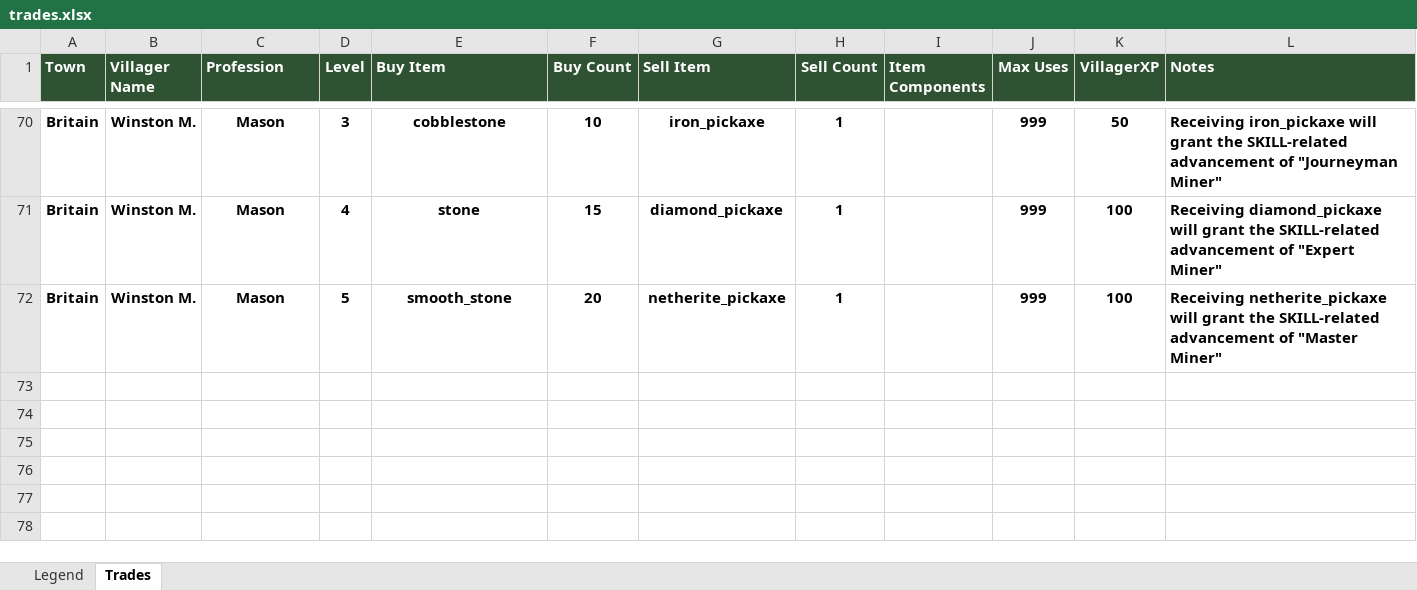
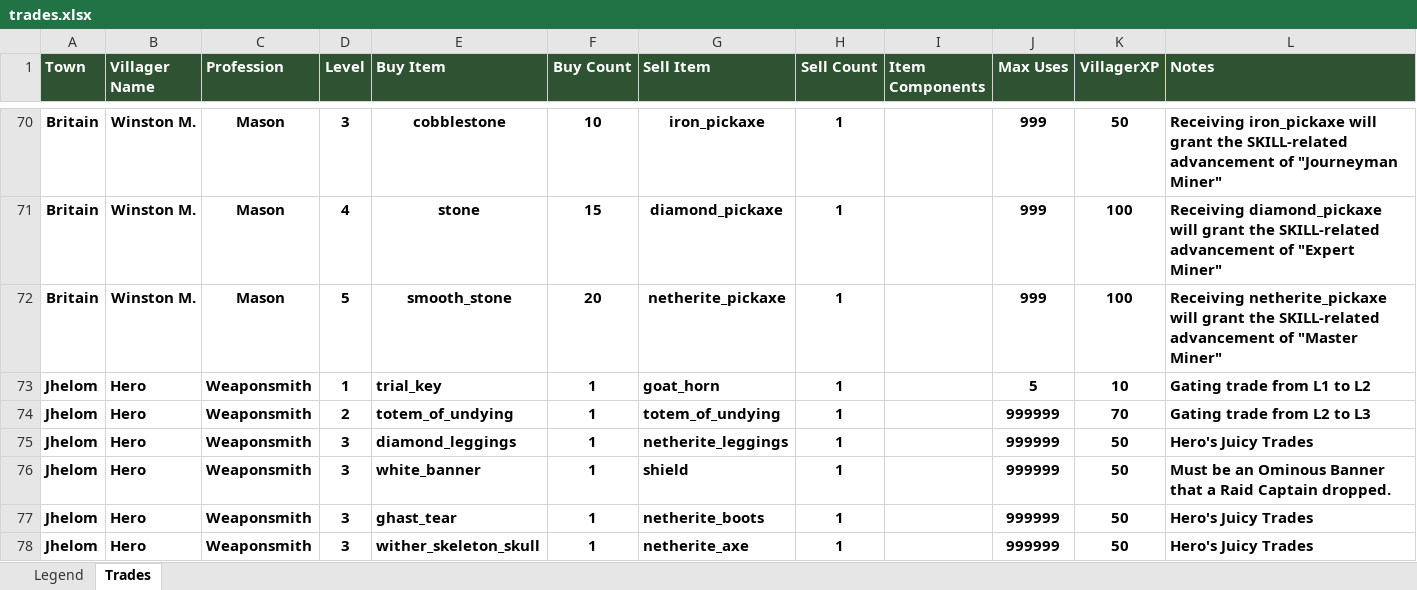
Before and after one commit to blair-mmai/mcu4, an Excel workbook: spoilers/trades.xlsx, sheet Trades, drawn as a sheet; only a part is shown, gaps mark what is left out; values as stored, in another font and other column widths than the file's, no borders; the diff names each change by its address in the sheet, - before the commit and + after, or states it on an @@ line.

```diff
--- a/spoilers/trades.xlsx (sheet Trades)
+++ b/spoilers/trades.xlsx (sheet Trades)
+row 73: Jhelom | Hero | Weaponsmith | 1 | trial_key | 1 | goat_horn | 1 |  | 5 | 10 | Gating trade from L1 to L2
+row 74: Jhelom | Hero | Weaponsmith | 2 | totem_of_undying | 1 | totem_of_undying | 1 |  | 999999 | 70 | Gating trade from L2 to L3
+row 75: Jhelom | Hero | Weaponsmith | 3 | diamond_leggings | 1 | netherite_leggings | 1 |  | 999999 | 50 | Hero's Juicy Trades
+row 76: Jhelom | Hero | Weaponsmith | 3 | white_banner | 1 | shield | 1 |  | 999999 | 50 | Must be an Ominous Banner that a Raid Captain dropped.
+row 77: Jhelom | Hero | Weaponsmith | 3 | ghast_tear | 1 | netherite_boots | 1 |  | 999999 | 50 | Hero's Juicy Trades
+row 78: Jhelom | Hero | Weaponsmith | 3 | wither_skeleton_skull | 1 | netherite_axe | 1 |  | 999999 | 50 | Hero's Juicy Trades
```
Also changed, not shown: spoilers/conversations.xlsx, 13 other files.
